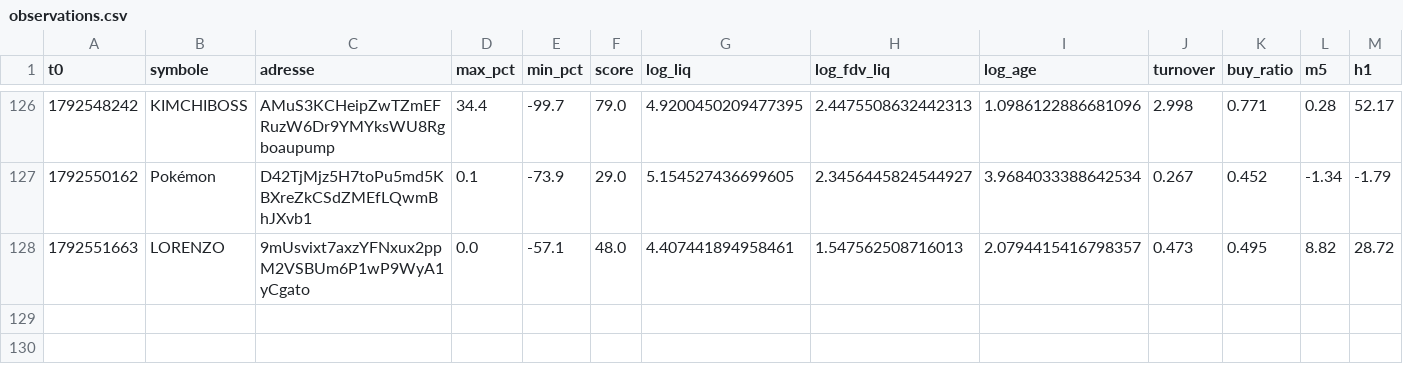
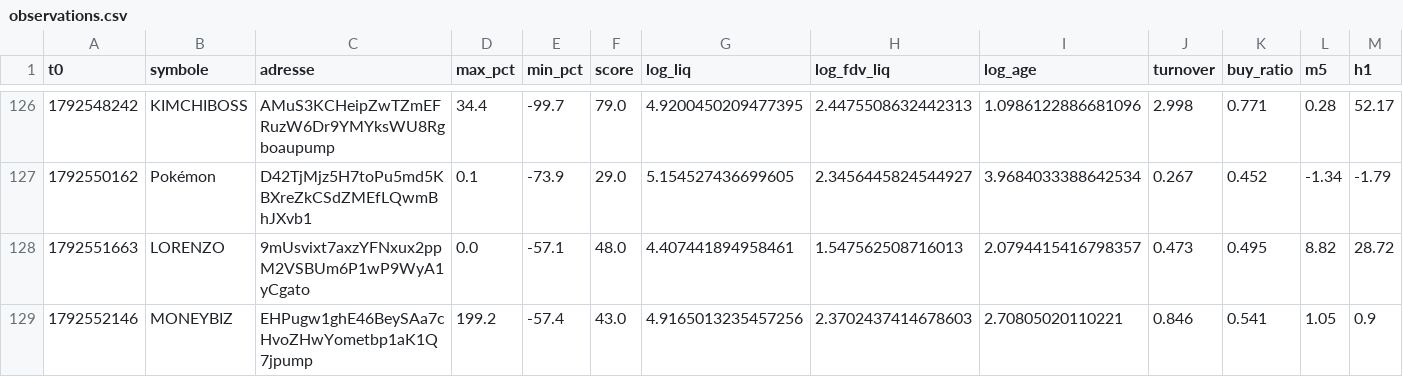
Before and after one commit to oshua888/memebot-, a CSV file: observations.csv, drawn as a sheet; only a part is shown, gaps mark what is left out; rows hold the shown columns only; the diff names each change by its address in the sheet, - before the commit and + after, or states it on an @@ line.

```diff
--- a/observations.csv
+++ b/observations.csv
+row 129: 1792552146 | MONEYBIZ | EHPugw1ghE46BeySAa7cHvoZHwYometbp1aK1Q7jpump | 199.2 | -57.4 | 43.0 | 4.9165013235457256 | 2.3702437414678603 | 2.70805020110221 | 0.846 | 0.541 | 1.05 | 0.9
```
Also changed, not shown: 4 other files.
